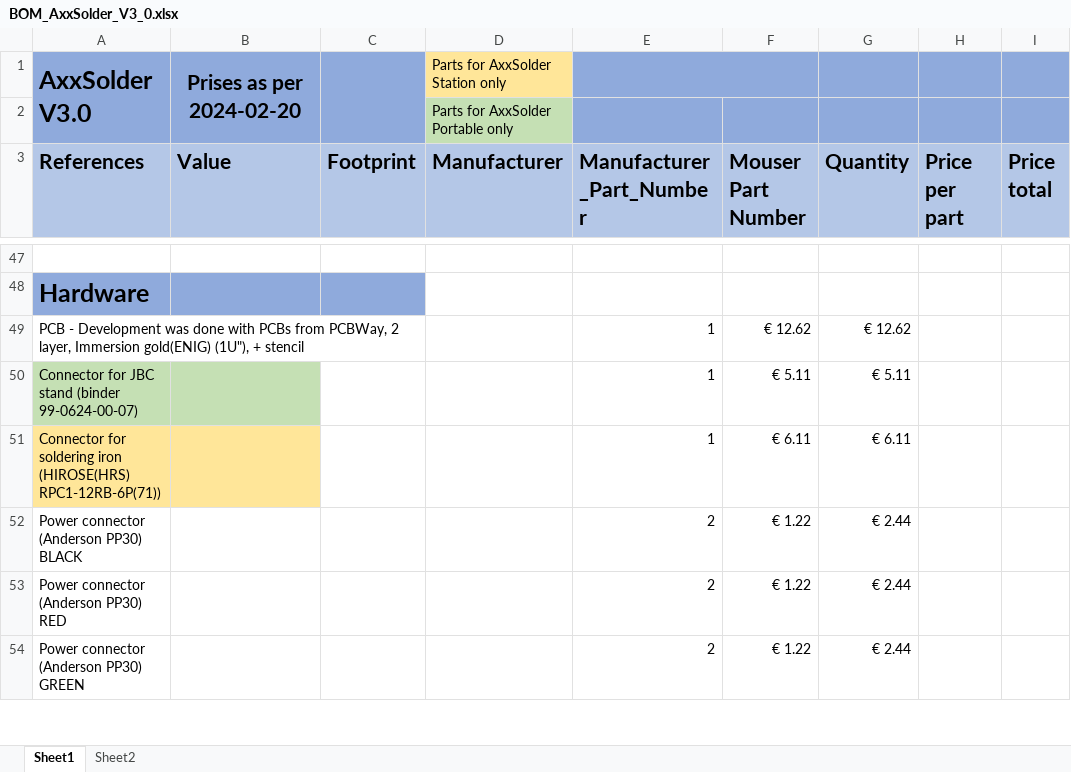
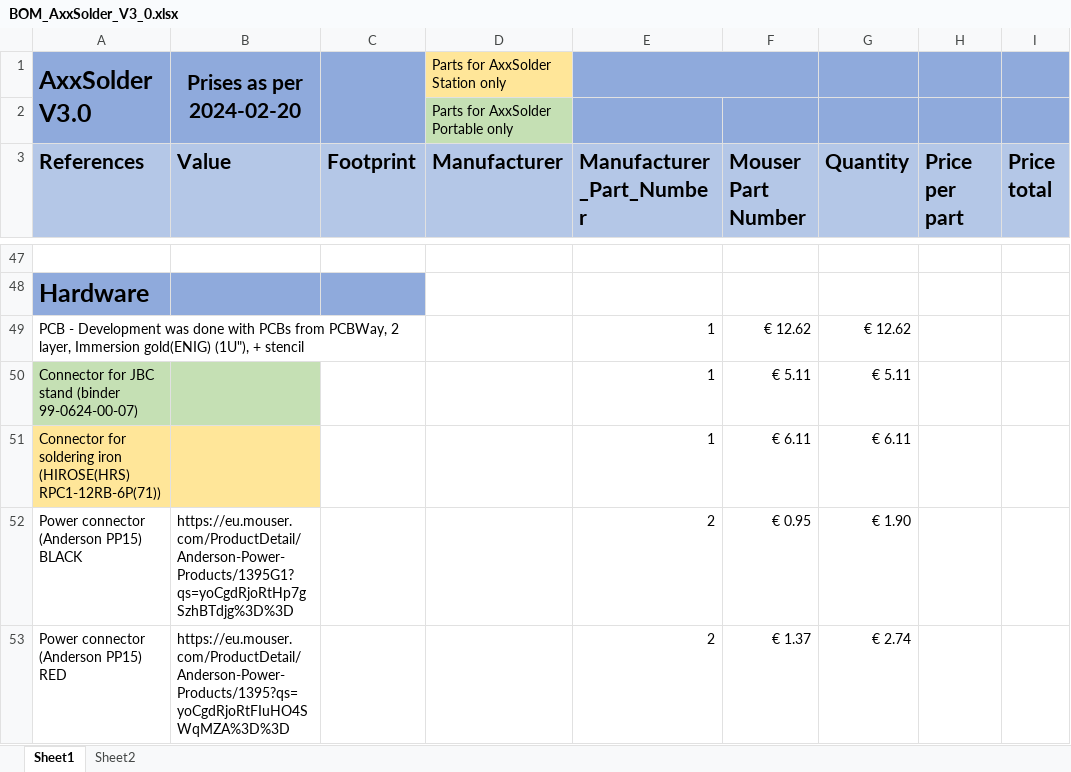
Before and after one commit to AxxAxx/AxxSolder, an Excel workbook: AxxSolder_hardware/bom/BOM_AxxSolder_V3_0.xlsx, sheet Sheet1, drawn as a sheet; only a part is shown, gaps mark what is left out; values as stored, in another font and other column widths than the file's, no borders; removed rows and columns are numbered as before the commit, all else as after; the diff covers the shown part only; the diff names each change by its address in the sheet, - before the commit and + after, or states it on an @@ line.

```diff
--- a/AxxSolder_hardware/bom/BOM_AxxSolder_V3_0.xlsx (sheet Sheet1)
+++ b/AxxSolder_hardware/bom/BOM_AxxSolder_V3_0.xlsx (sheet Sheet1)
-row 52: Power connector (Anderson PP30) BLACK |  |  |  | 2 | € 1.22 | € 2.44
-row 53: Power connector (Anderson PP30) RED |  |  |  | 2 | € 1.22 | € 2.44
-row 54: Power connector (Anderson PP30) GREEN |  |  |  | 2 | € 1.22 | € 2.44
+row 52: Power connector (Anderson PP15) BLACK | https://eu.mouser.com/ProductDetail/Anderson-Power-Products/1395G1?qs=yoCgdRjoRtHp7gSzhBTdjg%3D%3D |  |  | 2 | € 0.95 | € 1.90
+row 53: Power connector (Anderson PP15) RED | https://eu.mouser.com/ProductDetail/Anderson-Power-Products/1395?qs=yoCgdRjoRtFIuHO4SWqMZA%3D%3D |  |  | 2 | € 1.37 | € 2.74
```
Also changed, not shown: 1 added row, 6 edited cells and cell formats elsewhere in this sheet, charts or pictures.
